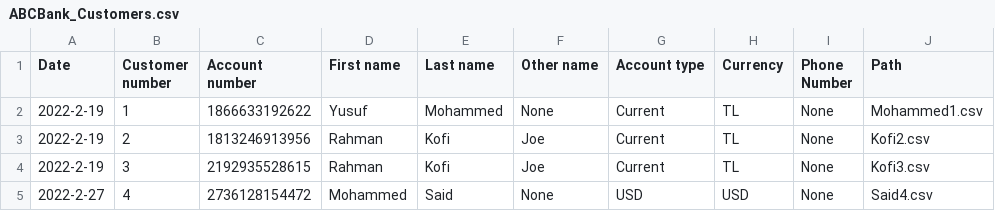
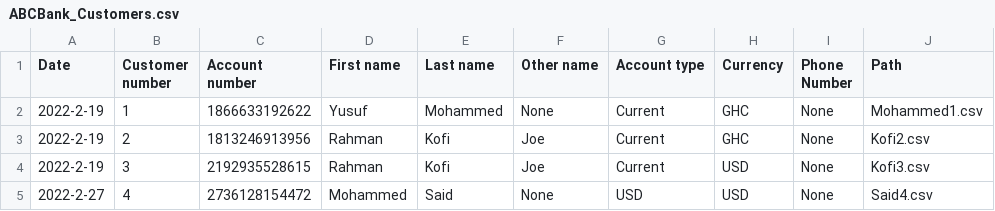
Before and after one commit to Abdul-Rahman-Ibrahim/Bank, a CSV file: ABCBank_Customers.csv, drawn as a sheet.

Commit message:
Update ABCBank_Customers.csv

```diff
--- a/ABCBank_Customers.csv
+++ b/ABCBank_Customers.csv
@@ -1,5 +1,5 @@
 Date,Customer number,Account number,First name,Last name,Other name,Account type,Currency,Phone Number,Path
-2022-2-19,1,1866633192622,Yusuf,Mohammed,None,Current,TL,None,Mohammed1.csv
-2022-2-19,2,1813246913956,Rahman,Kofi,Joe,Current,TL,None,Kofi2.csv
-2022-2-19,3,2192935528615,Rahman,Kofi,Joe,Current,TL,None,Kofi3.csv
+2022-2-19,1,1866633192622,Yusuf,Mohammed,None,Current,GHC,None,Mohammed1.csv
+2022-2-19,2,1813246913956,Rahman,Kofi,Joe,Current,GHC,None,Kofi2.csv
+2022-2-19,3,2192935528615,Rahman,Kofi,Joe,Current,USD,None,Kofi3.csv
 2022-2-27,4,2736128154472,Mohammed,Said,None,USD,USD,None,Said4.csv
```
